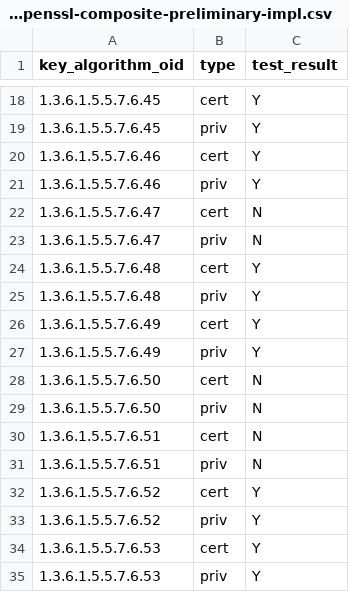
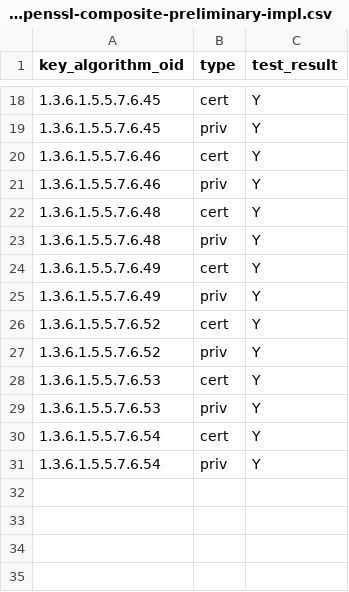
Before and after one commit to IETF-Hackathon/pqc-certificates, a CSV file: providers/openssl-composite-preliminary-impl/compatMatrices/artifacts_certs_r5/entrust-pkihub_openssl-composite-preliminary-impl.csv, drawn as a sheet; only a part is shown, gaps mark what is left out; the shorter side is filled out with more unchanged rows.

```diff
--- a/providers/openssl-composite-preliminary-impl/compatMatrices/artifacts_certs_r5/entrust-pkihub_openssl-composite-preliminary-impl.csv
+++ b/providers/openssl-composite-preliminary-impl/compatMatrices/artifacts_certs_r5/entrust-pkihub_openssl-composite-preliminary-impl.csv
@@ -21,4 +21,2 @@ key_algorithm_oid,type,test_result
 1.3.6.1.5.5.7.6.46,priv,Y
-1.3.6.1.5.5.7.6.47,cert,N
-1.3.6.1.5.5.7.6.47,priv,N
 1.3.6.1.5.5.7.6.48,cert,Y
@@ -27,6 +25,2 @@ key_algorithm_oid,type,test_result
 1.3.6.1.5.5.7.6.49,priv,Y
-1.3.6.1.5.5.7.6.50,cert,N
-1.3.6.1.5.5.7.6.50,priv,N
-1.3.6.1.5.5.7.6.51,cert,N
-1.3.6.1.5.5.7.6.51,priv,N
 1.3.6.1.5.5.7.6.52,cert,Y
```
Also changed, not shown: providers/openssl-composite-preliminary-impl/compatMatrices/artifacts_certs_r5/carl-redhound_openssl-composite-preliminary-impl.csv, 4 other files.
